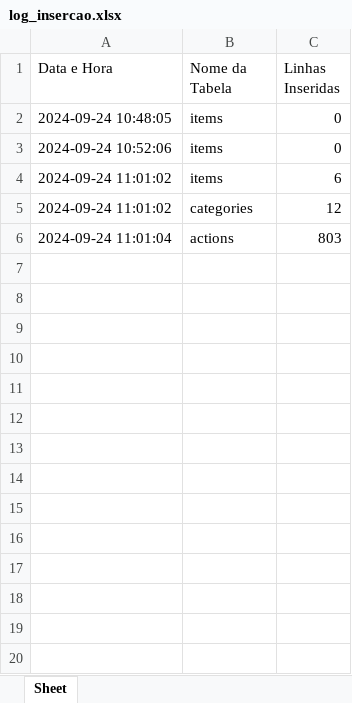
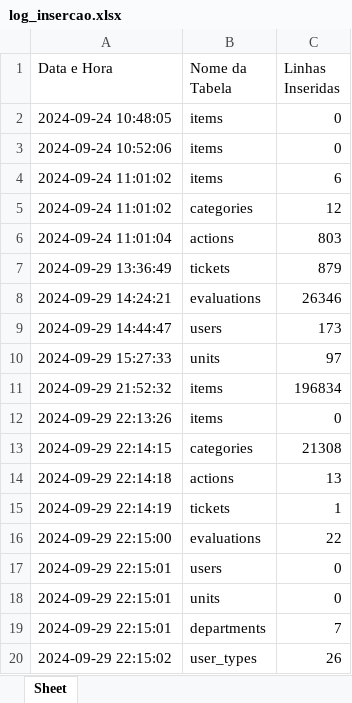
Before and after one commit to ViniiciusCarneiro/checklist, an Excel workbook: log_insercao.xlsx, sheet Sheet, drawn as a sheet; values as stored, in another font and other column widths than the file's, no borders; the diff names each change by its address in the sheet, - before the commit and + after, or states it on an @@ line.

```diff
--- a/log_insercao.xlsx (sheet Sheet)
+++ b/log_insercao.xlsx (sheet Sheet)
+row 7: 2024-09-29 13:36:49 | tickets | 879
+row 8: 2024-09-29 14:24:21 | evaluations | 26346
+row 9: 2024-09-29 14:44:47 | users | 173
+row 10: 2024-09-29 15:27:33 | units | 97
+row 11: 2024-09-29 21:52:32 | items | 196834
+row 12: 2024-09-29 22:13:26 | items | 0
+row 13: 2024-09-29 22:14:15 | categories | 21308
+row 14: 2024-09-29 22:14:18 | actions | 13
+row 15: 2024-09-29 22:14:19 | tickets | 1
+row 16: 2024-09-29 22:15:00 | evaluations | 22
+row 17: 2024-09-29 22:15:01 | users | 0
+row 18: 2024-09-29 22:15:01 | units | 0
+row 19: 2024-09-29 22:15:01 | departments | 7
+row 20: 2024-09-29 22:15:02 | user_types | 26
```
Also changed, not shown: 5 other files.
